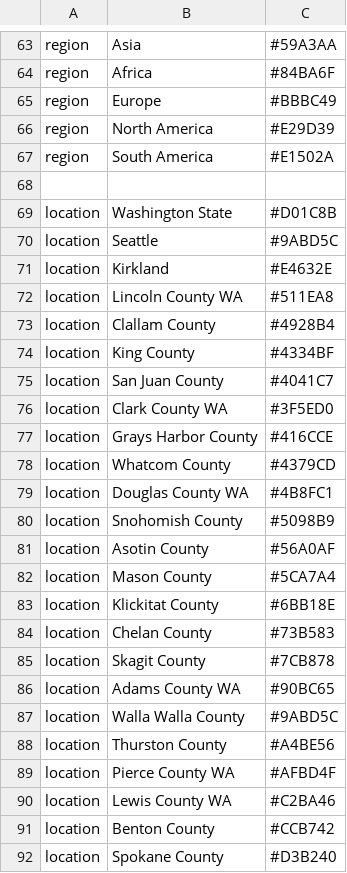
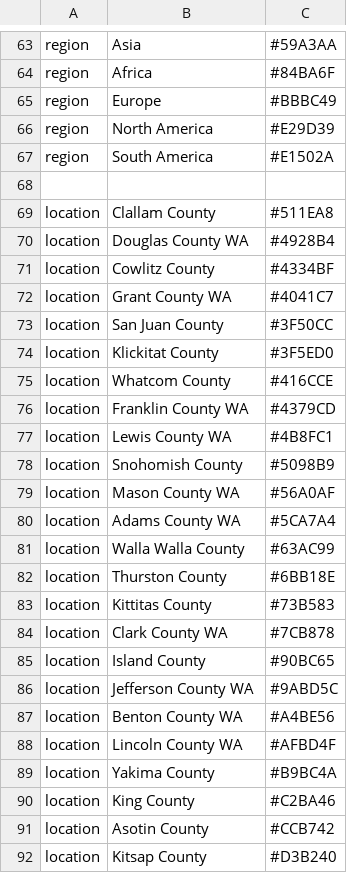
Before and after one commit to blab/ncov-wa-build, a TSV file: wa_profiles/wa/colors.tsv, drawn as a sheet; only a part is shown, gaps mark what is left out; the diff covers the shown part only.

```diff
--- a/wa_profiles/wa/colors.tsv
+++ b/wa_profiles/wa/colors.tsv
@@ -68,25 +68,25 @@ region	South America	#E1502A
 
-location	Washington State	#D01C8B
-location	Seattle	#9ABD5C
-location	Kirkland	#E4632E
-location	Lincoln County WA	#511EA8
-location	Clallam County	#4928B4
-location	King County	#4334BF
-location	San Juan County	#4041C7
-location	Clark County WA	#3F5ED0
-location	Grays Harbor County	#416CCE
-location	Whatcom County	#4379CD
-location	Douglas County WA	#4B8FC1
+location	Clallam County	#511EA8
+location	Douglas County WA	#4928B4
+location	Cowlitz County	#4334BF
+location	Grant County WA	#4041C7
+location	San Juan County	#3F50CC
+location	Klickitat County	#3F5ED0
+location	Whatcom County	#416CCE
+location	Franklin County WA	#4379CD
+location	Lewis County WA	#4B8FC1
 location	Snohomish County	#5098B9
-location	Asotin County	#56A0AF
-location	Mason County	#5CA7A4
-location	Klickitat County	#6BB18E
-location	Chelan County	#73B583
-location	Skagit County	#7CB878
-location	Adams County WA	#90BC65
-location	Walla Walla County	#9ABD5C
-location	Thurston County	#A4BE56
-location	Pierce County WA	#AFBD4F
-location	Lewis County WA	#C2BA46
-location	Benton County	#CCB742
-location	Spokane County	#D3B240
+location	Mason County WA	#56A0AF
+location	Adams County WA	#5CA7A4
+location	Walla Walla County	#63AC99
+location	Thurston County	#6BB18E
+location	Kittitas County	#73B583
+location	Clark County WA	#7CB878
+location	Island County	#90BC65
+location	Jefferson County WA	#9ABD5C
+location	Benton County WA	#A4BE56
+location	Lincoln County WA	#AFBD4F
+location	Yakima County	#B9BC4A
+location	King County	#C2BA46
+location	Asotin County	#CCB742
+location	Kitsap County	#D3B240
```
Also changed, not shown: 2 added rows, 1 removed row and 6 edited cells elsewhere in this file, wa_profiles/wa/wa_county_lat_long.tsv, 10 other files.
